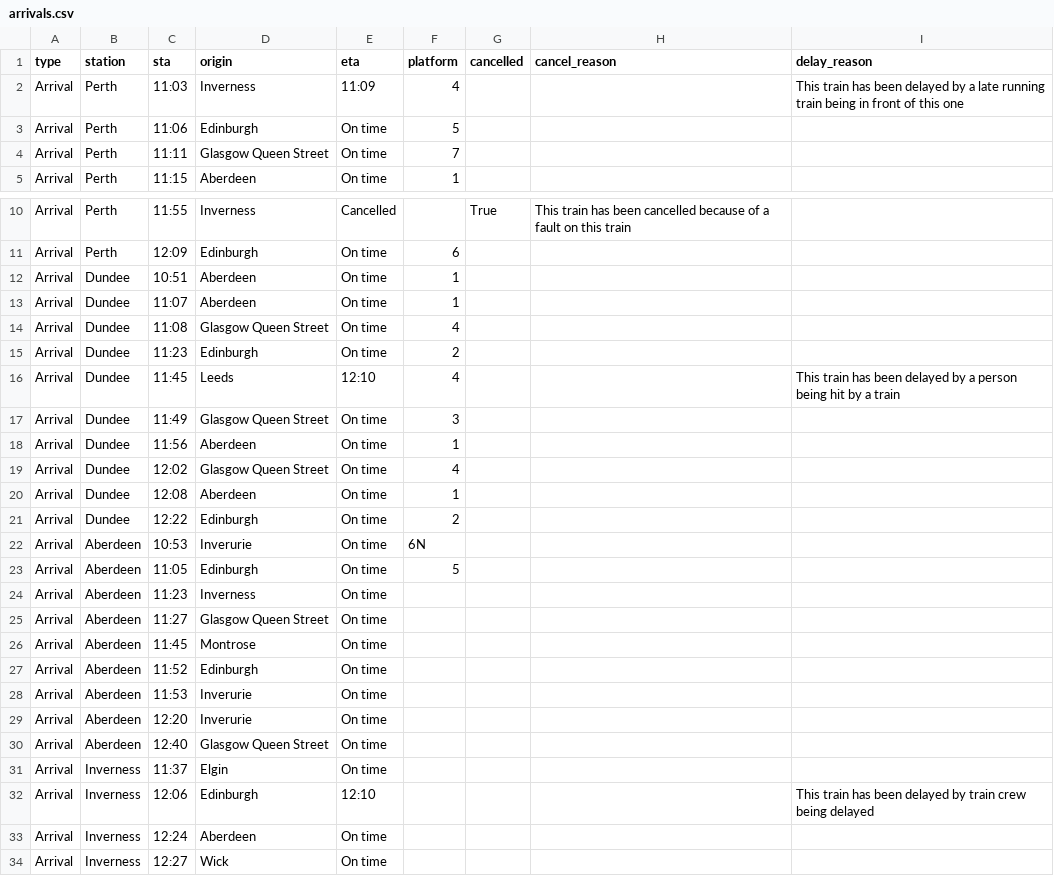
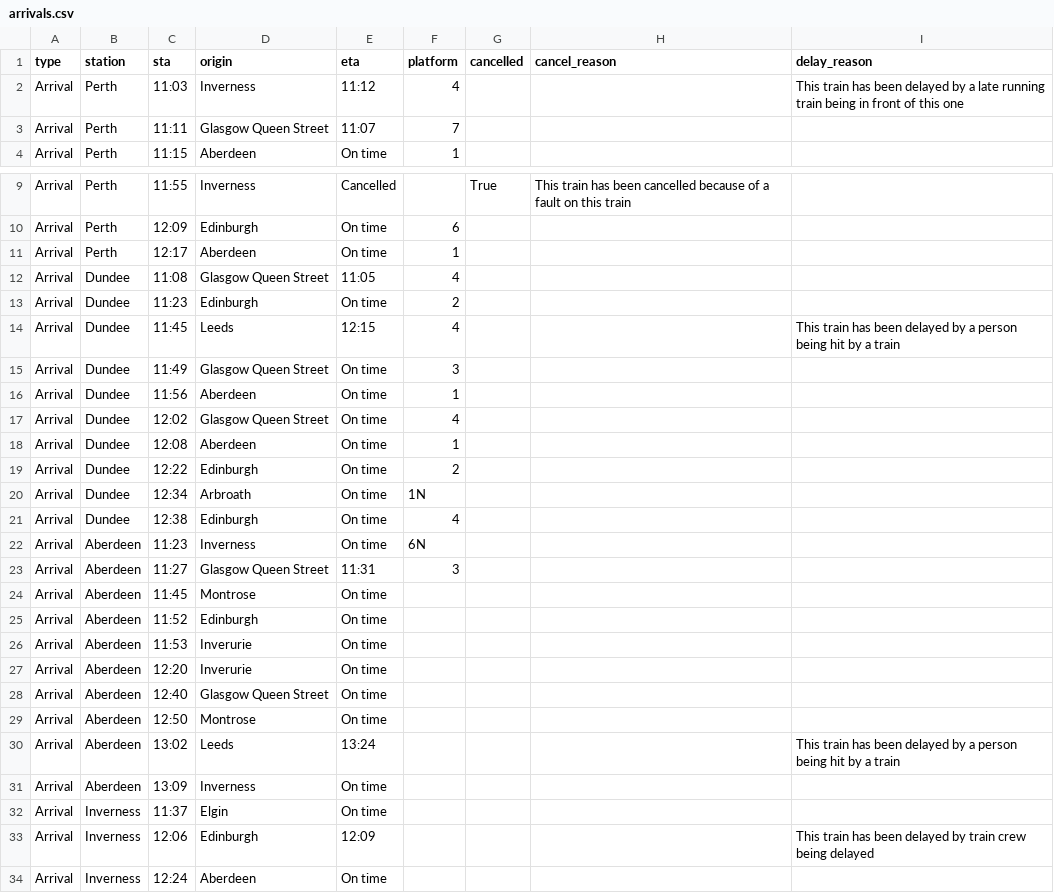
Before and after one commit to EmaSabl/trainTests, a CSV file: data/arrivals.csv, drawn as a sheet; only a part is shown, gaps mark what is left out; the shorter side is filled out with more unchanged rows.

```diff
--- a/data/arrivals.csv
+++ b/data/arrivals.csv
@@ -1,5 +1,4 @@
 type,station,sta,origin,eta,platform,cancelled,cancel_reason,delay_reason
-Arrival,Perth,11:03,Inverness,11:09,4,,,This train has been delayed by a late running train being in front of this one
-Arrival,Perth,11:06,Edinburgh,On time,5,,,
-Arrival,Perth,11:11,Glasgow Queen Street,On time,7,,,
+Arrival,Perth,11:03,Inverness,11:12,4,,,This train has been delayed by a late running train being in front of this one
+Arrival,Perth,11:11,Glasgow Queen Street,11:07,7,,,
 Arrival,Perth,11:15,Aberdeen,On time,1,,,
@@ -11,7 +10,6 @@ Arrival,Perth,11:55,Inverness,Cancelled,,True,This train has been cancelled beca
 Arrival,Perth,12:09,Edinburgh,On time,6,,,
-Arrival,Dundee,10:51,Aberdeen,On time,1,,,
-Arrival,Dundee,11:07,Aberdeen,On time,1,,,
-Arrival,Dundee,11:08,Glasgow Queen Street,On time,4,,,
+Arrival,Perth,12:17,Aberdeen,On time,1,,,
+Arrival,Dundee,11:08,Glasgow Queen Street,11:05,4,,,
 Arrival,Dundee,11:23,Edinburgh,On time,2,,,
-Arrival,Dundee,11:45,Leeds,12:10,4,,,This train has been delayed by a person being hit by a train
+Arrival,Dundee,11:45,Leeds,12:15,4,,,This train has been delayed by a person being hit by a train
 Arrival,Dundee,11:49,Glasgow Queen Street,On time,3,,,
@@ -21,6 +19,6 @@ Arrival,Dundee,12:08,Aberdeen,On time,1,,,
 Arrival,Dundee,12:22,Edinburgh,On time,2,,,
-Arrival,Aberdeen,10:53,Inverurie,On time,6N,,,
-Arrival,Aberdeen,11:05,Edinburgh,On time,5,,,
-Arrival,Aberdeen,11:23,Inverness,On time,,,,
-Arrival,Aberdeen,11:27,Glasgow Queen Street,On time,,,,
+Arrival,Dundee,12:34,Arbroath,On time,1N,,,
+Arrival,Dundee,12:38,Edinburgh,On time,4,,,
+Arrival,Aberdeen,11:23,Inverness,On time,6N,,,
+Arrival,Aberdeen,11:27,Glasgow Queen Street,11:31,3,,,
 Arrival,Aberdeen,11:45,Montrose,On time,,,,
@@ -30,4 +28,7 @@ Arrival,Aberdeen,12:20,Inverurie,On time,,,,
 Arrival,Aberdeen,12:40,Glasgow Queen Street,On time,,,,
+Arrival,Aberdeen,12:50,Montrose,On time,,,,
+Arrival,Aberdeen,13:02,Leeds,13:24,,,,This train has been delayed by a person being hit by a train
+Arrival,Aberdeen,13:09,Inverness,On time,,,,
 Arrival,Inverness,11:37,Elgin,On time,,,,
-Arrival,Inverness,12:06,Edinburgh,12:10,,,,This train has been delayed by train crew being delayed
+Arrival,Inverness,12:06,Edinburgh,12:09,,,,This train has been delayed by train crew being delayed
 Arrival,Inverness,12:24,Aberdeen,On time,,,,
```
Also changed, not shown: data/departures.csv.
